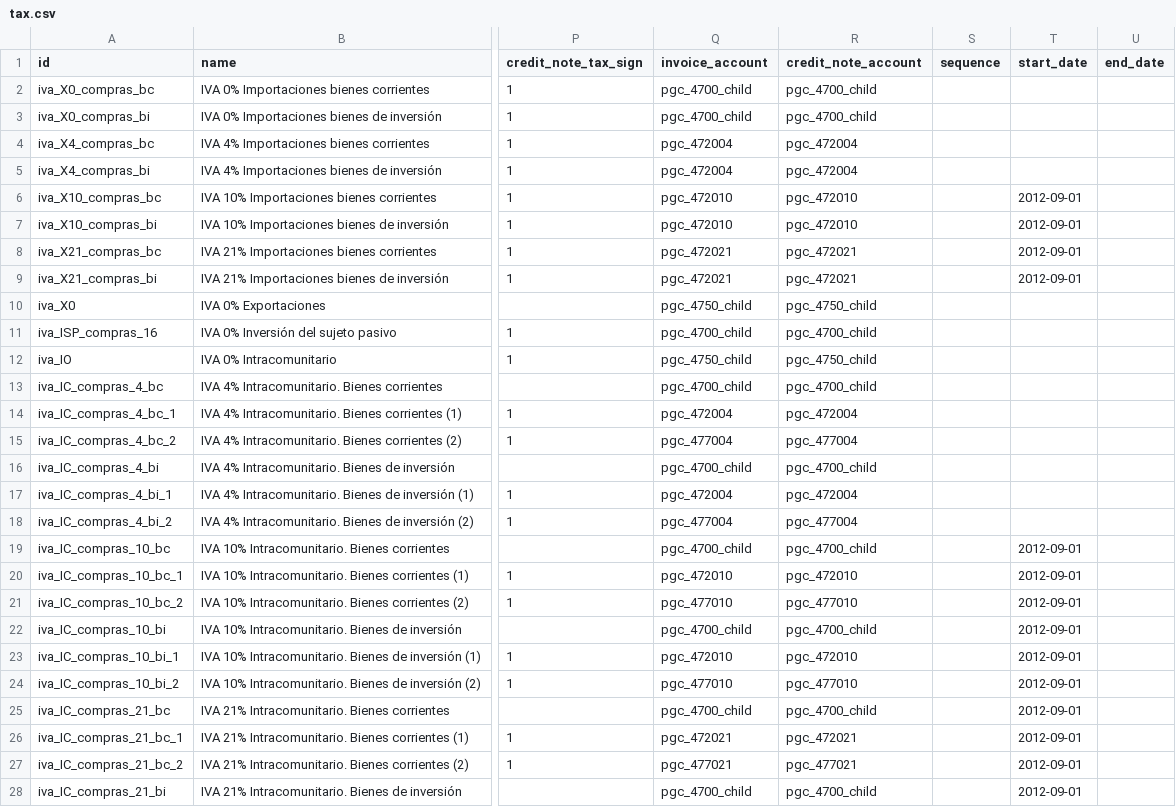
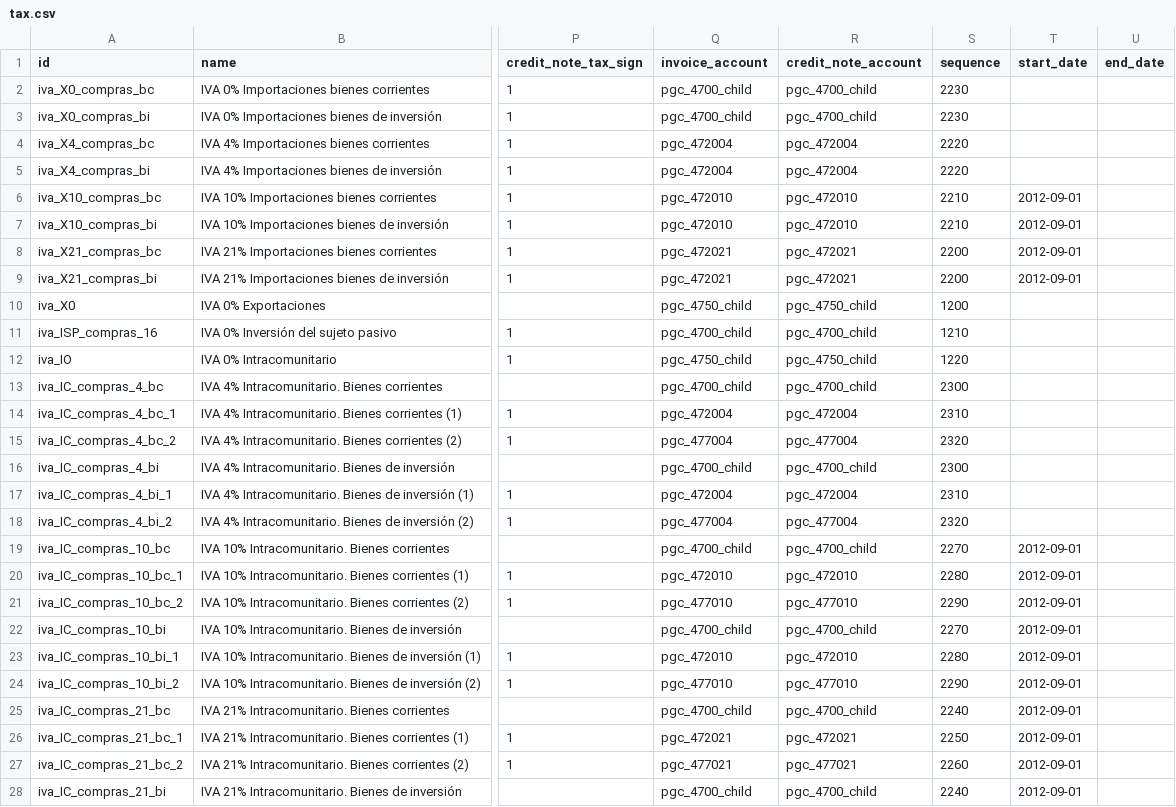
Before and after one commit to NaN-tic/tryton-account_es_csv2xml, a CSV file: tax.csv, drawn as a sheet; only a part is shown, gaps mark what is left out; the diff covers the shown part only; the diff names each change by its address in the sheet, - before the commit and + after, or states it on an @@ line.

Commit message:
Set sequence on all taxes

```diff
--- a/tax.csv
+++ b/tax.csv
-S2:S3 (sequence): (empty)
+S2:S3 (sequence): 2230
-S4:S5 (sequence): (empty)
+S4:S5 (sequence): 2220
-S6:S7 (sequence): (empty)
+S6:S7 (sequence): 2210
-S8:S9 (sequence): (empty)
+S8:S9 (sequence): 2200
-S10 (sequence): (empty)
+S10 (sequence): 1200
-S11 (sequence): (empty)
+S11 (sequence): 1210
-S12 (sequence): (empty)
+S12 (sequence): 1220
-S13 (sequence): (empty)
+S13 (sequence): 2300
-S14 (sequence): (empty)
+S14 (sequence): 2310
-S15 (sequence): (empty)
+S15 (sequence): 2320
-S16 (sequence): (empty)
+S16 (sequence): 2300
-S17 (sequence): (empty)
+S17 (sequence): 2310
-S18 (sequence): (empty)
+S18 (sequence): 2320
-S19 (sequence): (empty)
+S19 (sequence): 2270
-S20 (sequence): (empty)
+S20 (sequence): 2280
-S21 (sequence): (empty)
+S21 (sequence): 2290
-S22 (sequence): (empty)
+S22 (sequence): 2270
-S23 (sequence): (empty)
+S23 (sequence): 2280
-S24 (sequence): (empty)
+S24 (sequence): 2290
-S25 (sequence): (empty)
+S25 (sequence): 2240
-S26 (sequence): (empty)
+S26 (sequence): 2250
-S27 (sequence): (empty)
+S27 (sequence): 2260
-S28 (sequence): (empty)
+S28 (sequence): 2240
```
Also changed, not shown: 48 edited cells elsewhere in this file, tax_irpf.csv, tax_irpf_pymes.csv, 10 other files.
